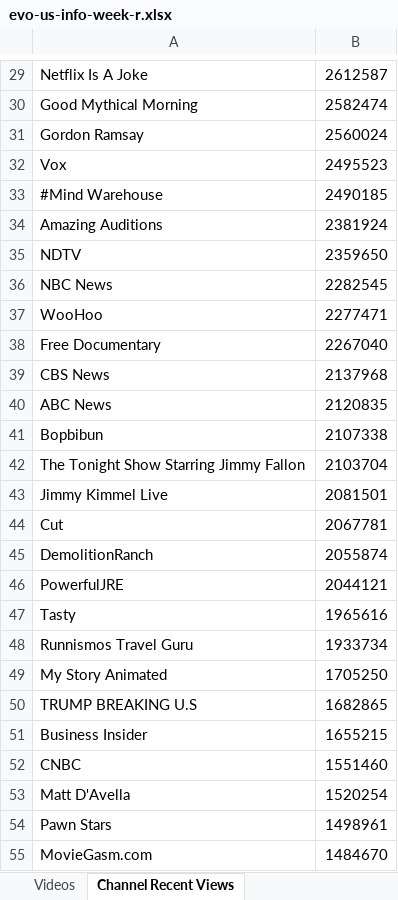
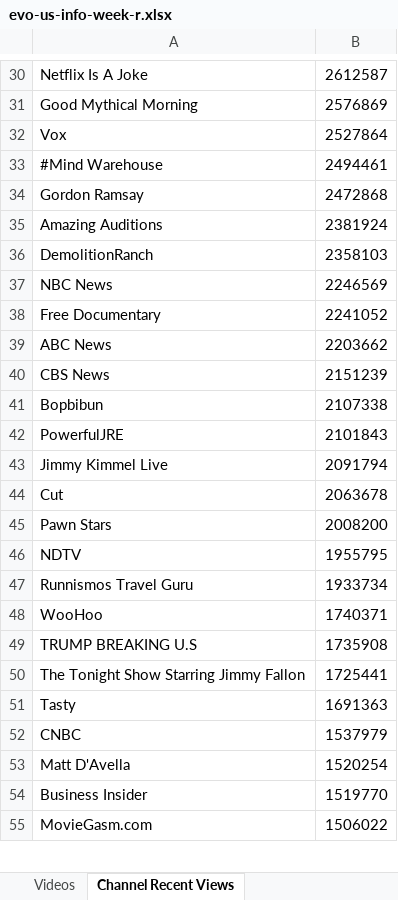
Before and after one commit to pnbt/youtube-transparency, an Excel workbook: app/assets/data/info/evo-us-info-week-r.xlsx, sheet Channel Recent Views, drawn as a sheet; only a part is shown, gaps mark what is left out; values as stored, in another font and other column widths than the file's, no borders; removed rows and columns are numbered as before the commit, all else as after; the diff covers the shown part only; the diff names each change by its address in the sheet, - before the commit and + after, or states it on an @@ line.

```diff
--- a/app/assets/data/info/evo-us-info-week-r.xlsx (sheet Channel Recent Views)
+++ b/app/assets/data/info/evo-us-info-week-r.xlsx (sheet Channel Recent Views)
-B31: 2582474
+B31: 2576869
-row 31: Gordon Ramsay | 2560024
-B32: 2495523
+B32: 2527864
-B33: 2490185
+B33: 2494461
+row 34: Gordon Ramsay | 2472868
-row 35: NDTV | 2359650
+row 36: DemolitionRanch | 2358103
-B37: 2282545
+B37: 2246569
-row 37: WooHoo | 2277471
-B38: 2267040
+B38: 2241052
-row 39: CBS News | 2137968
-B39: 2120835
+B39: 2203662
+row 40: CBS News | 2151239
-row 42: The Tonight Show Starring Jimmy Fallon | 2103704
+row 42: PowerfulJRE | 2101843
-B43: 2081501
+B43: 2091794
-B44: 2067781
+B44: 2063678
-row 45: DemolitionRanch | 2055874
-row 46: PowerfulJRE | 2044121
-row 47: Tasty | 1965616
+row 45: Pawn Stars | 2008200
+row 46: NDTV | 1955795
-row 49: My Story Animated | 1705250
+row 48: WooHoo | 1740371
-B49: 1682865
+B49: 1735908
-row 51: Business Insider | 1655215
+row 50: The Tonight Show Starring Jimmy Fallon | 1725441
+row 51: Tasty | 1691363
-B52: 1551460
+B52: 1537979
-row 54: Pawn Stars | 1498961
+row 54: Business Insider | 1519770
-B55: 1484670
+B55: 1506022
```
Also changed, not shown: 367 added rows, 358 removed rows and 52 edited cells elsewhere in this sheet, sheet Videos, app/assets/data/info/evo-us-info-3days-r.xlsx, app/assets/data/info/evo-us-info-3days-v.xlsx, 12 other files.
